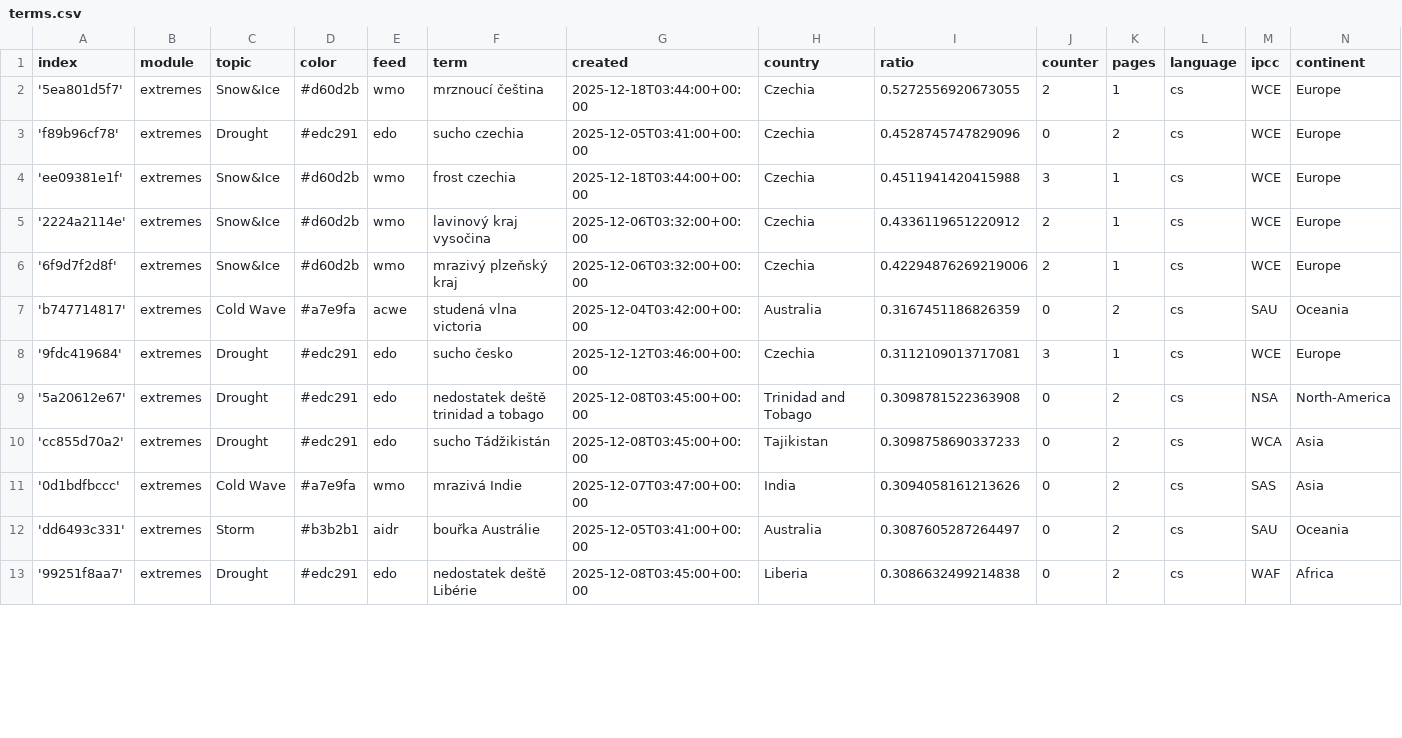
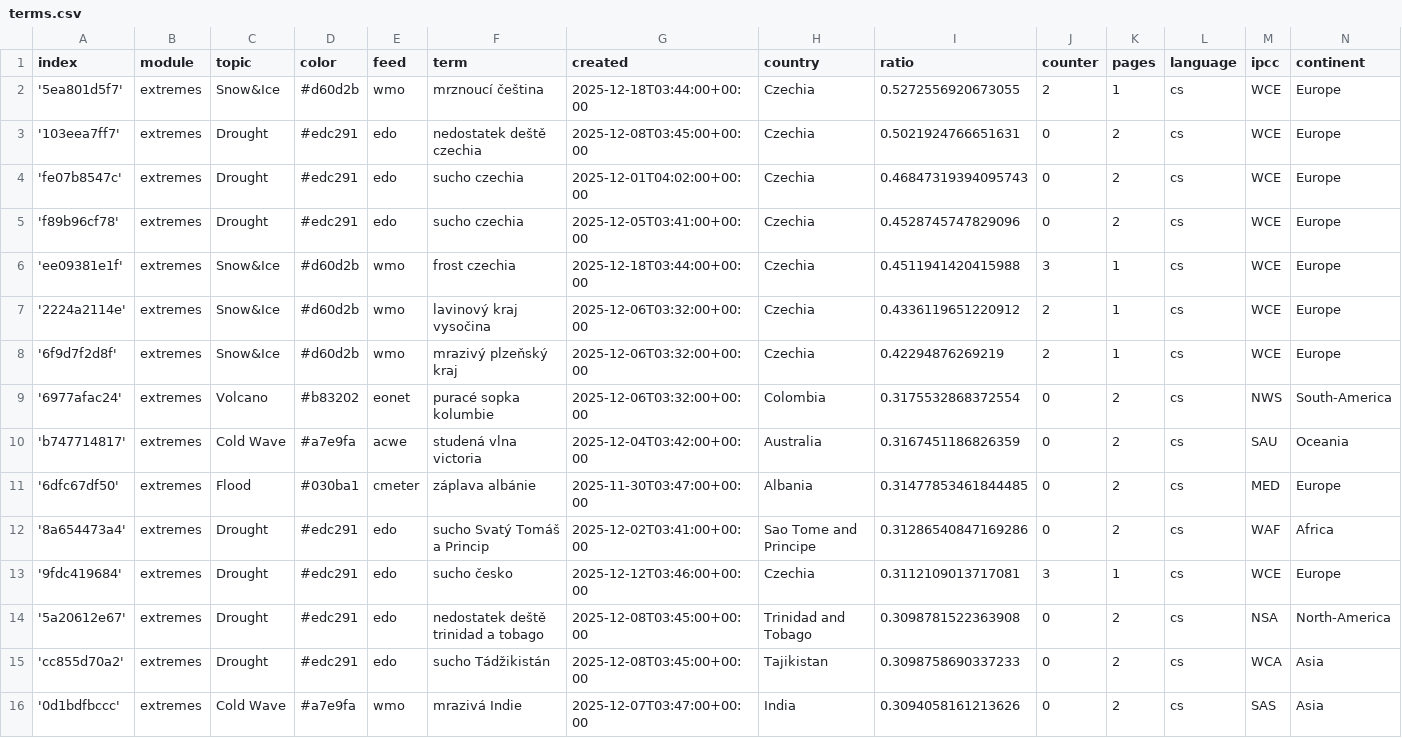
Before and after one commit to Leoniews/czechExtremes, a CSV file: terms.csv, drawn as a sheet; only a part is shown; the shorter side is filled out with more unchanged rows; the diff covers the shown part only.

Commit message:
Commit from GitHub Actions (import:0.0)

```diff
--- a/terms.csv
+++ b/terms.csv
@@ -2,2 +2,4 @@ index,module,topic,color,feed,term,created,country,ratio,counter,pages,language,
 '5ea801d5f7',extremes,Snow&Ice,#d60d2b,wmo,mrznoucí čeština,2025-12-18T03:44:00+00:00,Czechia,0.5272556920673055,2,1,cs,WCE,Europe
+'103eea7ff7',extremes,Drought,#edc291,edo,nedostatek deště czechia,2025-12-08T03:45:00+00:00,Czechia,0.5021924766651631,0,2,cs,WCE,Europe
+'fe07b8547c',extremes,Drought,#edc291,edo,sucho czechia,2025-12-01T04:02:00+00:00,Czechia,0.46847319394095743,0,2,cs,WCE,Europe
 'f89b96cf78',extremes,Drought,#edc291,edo,sucho czechia,2025-12-05T03:41:00+00:00,Czechia,0.4528745747829096,0,2,cs,WCE,Europe
@@ -5,4 +7,7 @@ index,module,topic,color,feed,term,created,country,ratio,counter,pages,language,
 '2224a2114e',extremes,Snow&Ice,#d60d2b,wmo,lavinový kraj vysočina,2025-12-06T03:32:00+00:00,Czechia,0.4336119651220912,2,1,cs,WCE,Europe
-'6f9d7f2d8f',extremes,Snow&Ice,#d60d2b,wmo,mrazivý plzeňský kraj,2025-12-06T03:32:00+00:00,Czechia,0.42294876269219006,2,1,cs,WCE,Europe
+'6f9d7f2d8f',extremes,Snow&Ice,#d60d2b,wmo,mrazivý plzeňský kraj,2025-12-06T03:32:00+00:00,Czechia,0.42294876269219,2,1,cs,WCE,Europe
+'6977afac24',extremes,Volcano,#b83202,eonet,puracé sopka kolumbie,2025-12-06T03:32:00+00:00,Colombia,0.3175532868372554,0,2,cs,NWS,South-America
 'b747714817',extremes,Cold Wave,#a7e9fa,acwe,studená vlna victoria,2025-12-04T03:42:00+00:00,Australia,0.3167451186826359,0,2,cs,SAU,Oceania
+'6dfc67df50',extremes,Flood,#030ba1,cmeter,záplava albánie,2025-11-30T03:47:00+00:00,Albania,0.31477853461844485,0,2,cs,MED,Europe
+'8a654473a4',extremes,Drought,#edc291,edo,sucho Svatý Tomáš a Princip,2025-12-02T03:41:00+00:00,Sao Tome and Principe,0.31286540847169286,0,2,cs,WAF,Africa
 '9fdc419684',extremes,Drought,#edc291,edo,sucho česko,2025-12-12T03:46:00+00:00,Czechia,0.3112109013717081,3,1,cs,WCE,Europe
```
Also changed, not shown: 5 added rows and 1 edited cell elsewhere in this file.
